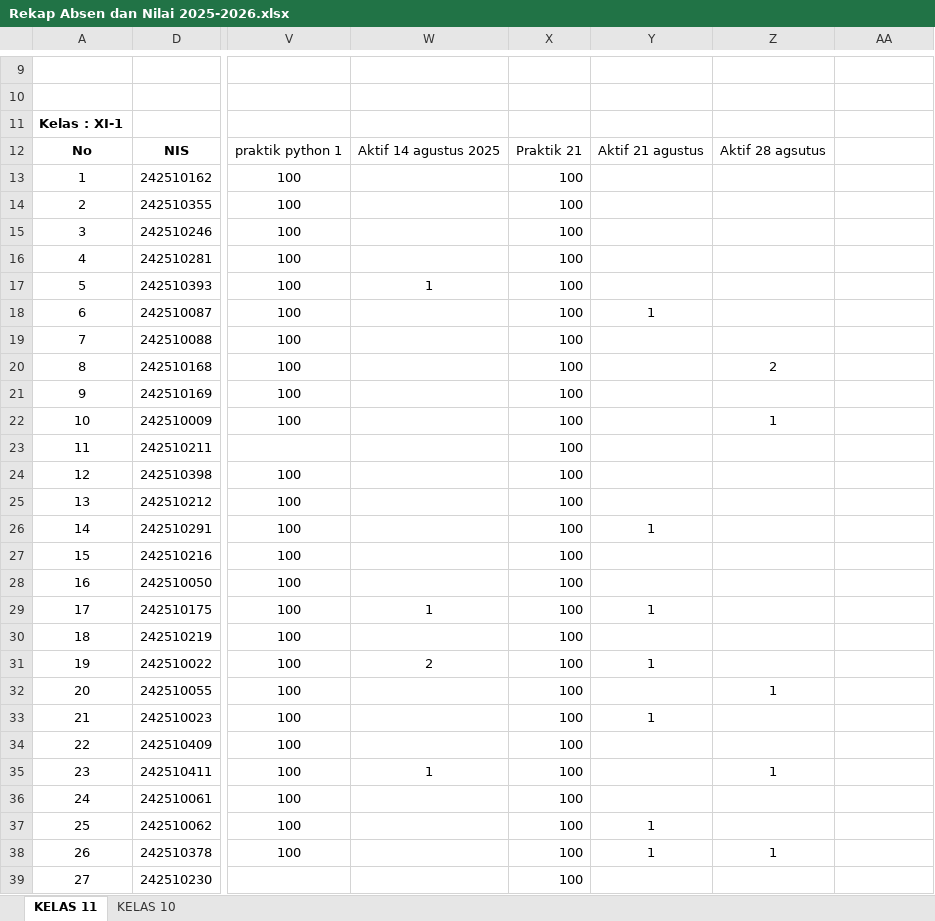
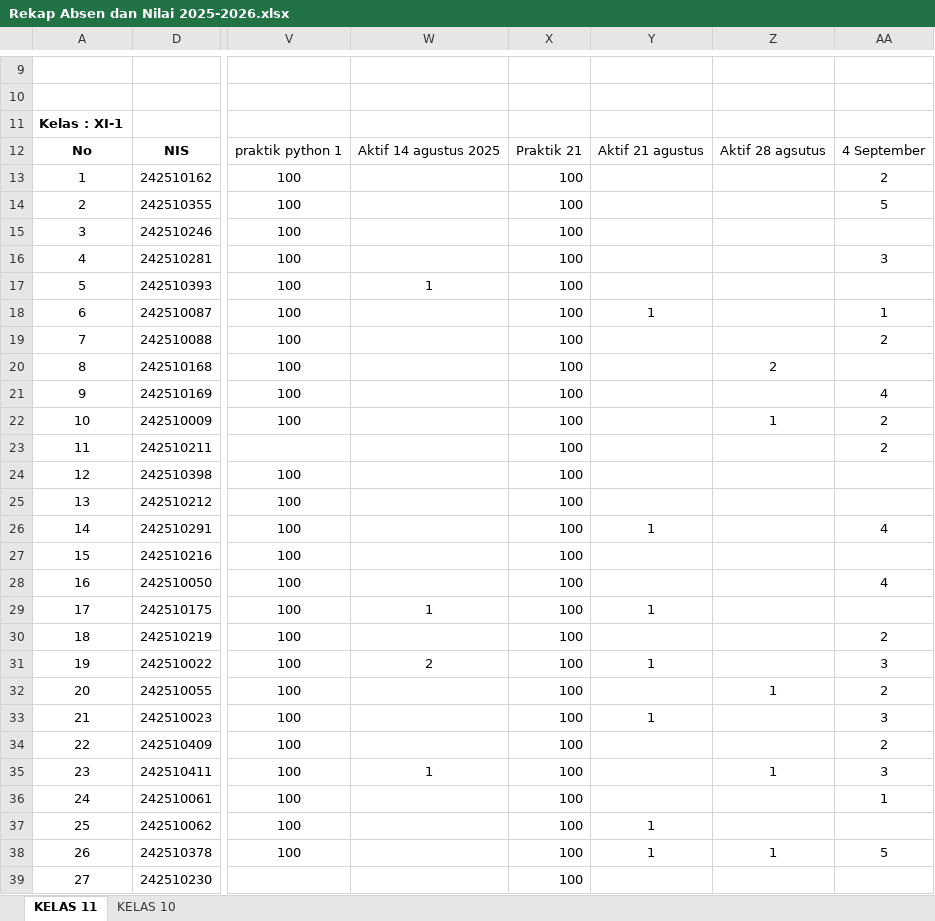
Before and after one commit to natedekaka/proses-belajar-2025-2026, an Excel workbook: Rekap Absen dan Nilai 2025-2026.xlsx, sheet KELAS 11, drawn as a sheet; only a part is shown, gaps mark what is left out; values as stored, in another font and other column widths than the file's, no borders; charts and pictures and conditional formats not drawn; the diff covers the shown part only; the diff names each change by its address in the sheet, - before the commit and + after, or states it on an @@ line.

Commit message:
update rekap nilai kelas XI-1

```diff
--- a/Rekap Absen dan Nilai 2025-2026.xlsx (sheet KELAS 11)
+++ b/Rekap Absen dan Nilai 2025-2026.xlsx (sheet KELAS 11)
-AA12: (empty)
+AA12: 4 September
-AA13: (empty)
+AA13: 2
-AA14: (empty)
+AA14: 5
-AA16: (empty)
+AA16: 3
-AA18: (empty)
+AA18: 1
-AA19: (empty)
+AA19: 2
-AA21: (empty)
+AA21: 4
-AA22:AA23: (empty)
+AA22:AA23: 2
-AA26: (empty)
+AA26: 4
-AA28: (empty)
+AA28: 4
-AA30: (empty)
+AA30: 2
-AA31: (empty)
+AA31: 3
-AA32: (empty)
+AA32: 2
-AA33: (empty)
+AA33: 3
-AA34: (empty)
+AA34: 2
-AA35: (empty)
+AA35: 3
-AA36: (empty)
+AA36: 1
-AA38: (empty)
+AA38: 5
```
Also changed, not shown: 5 edited cells elsewhere in this sheet, charts or pictures.
